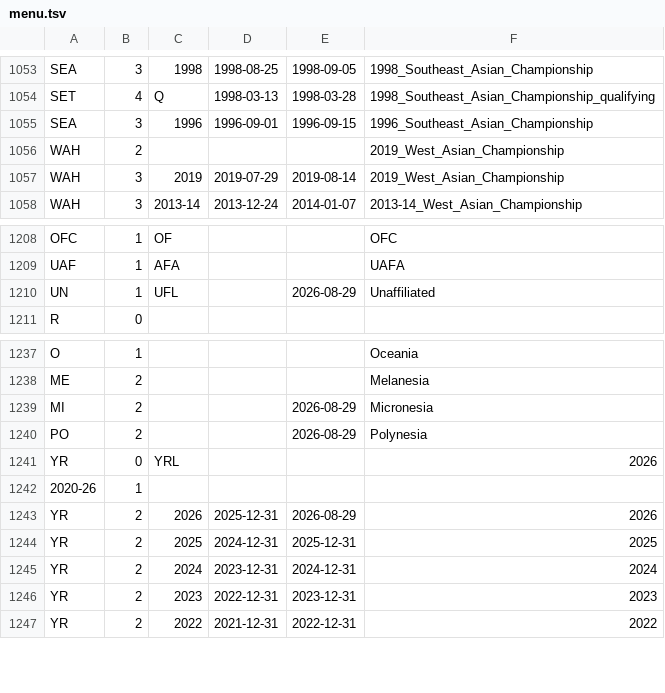
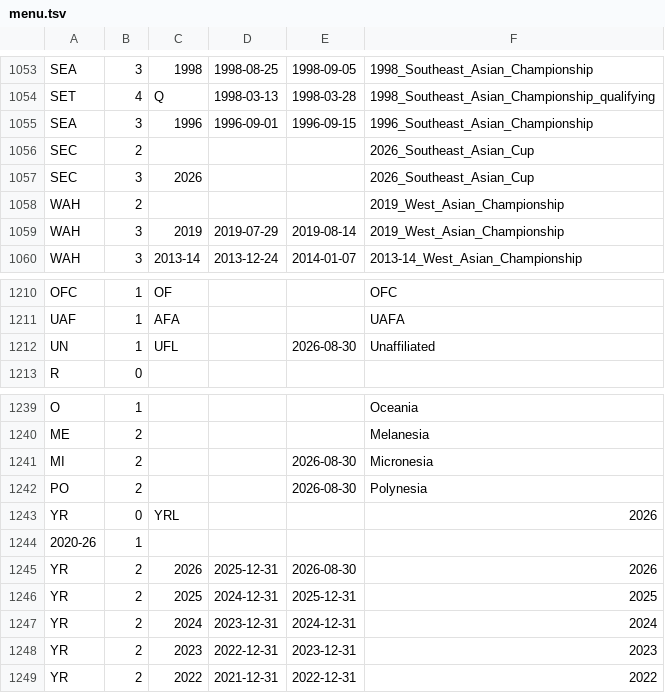
Before and after one commit to nfelo/nfelo.github.io, a TSV file: source/menu.tsv, drawn as a sheet; only a part is shown, gaps mark what is left out.

```diff
--- a/source/menu.tsv
+++ b/source/menu.tsv
@@ -1055,2 +1055,4 @@ SET	4	Q	1998-03-13	1998-03-28	1998_Southeast_Asian_Championship_qualifying
 SEA	3	1996	1996-09-01	1996-09-15	1996_Southeast_Asian_Championship
+SEC	2				2026_Southeast_Asian_Cup
+SEC	3	2026			2026_Southeast_Asian_Cup
 WAH	2				2019_West_Asian_Championship
@@ -1209,3 +1211,3 @@ OFC	1	OF			OFC
 UAF	1	AFA			UAFA
-UN	1	UFL		2026-08-29	Unaffiliated
+UN	1	UFL		2026-08-30	Unaffiliated
 R	0				
@@ -1238,7 +1240,7 @@ O	1				Oceania
 ME	2				Melanesia
-MI	2			2026-08-29	Micronesia
-PO	2			2026-08-29	Polynesia
+MI	2			2026-08-30	Micronesia
+PO	2			2026-08-30	Polynesia
 YR	0	YRL			2026
 2020-26	1
-YR	2	2026	2025-12-31	2026-08-29	2026
+YR	2	2026	2025-12-31	2026-08-30	2026
 YR	2	2025	2024-12-31	2025-12-31	2025
```
Also changed, not shown: source/World.tsv, source/en.tournaments.tsv, 4 other files.
